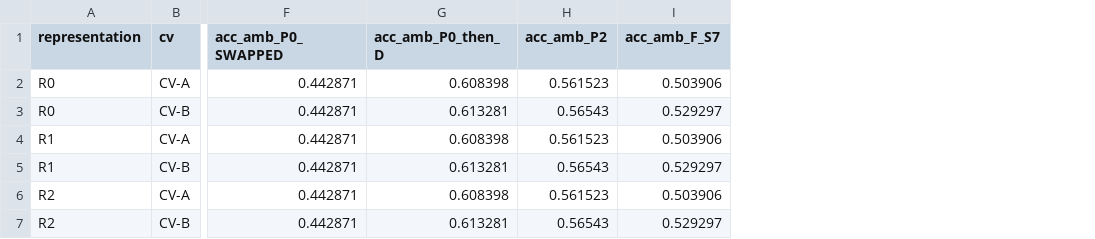
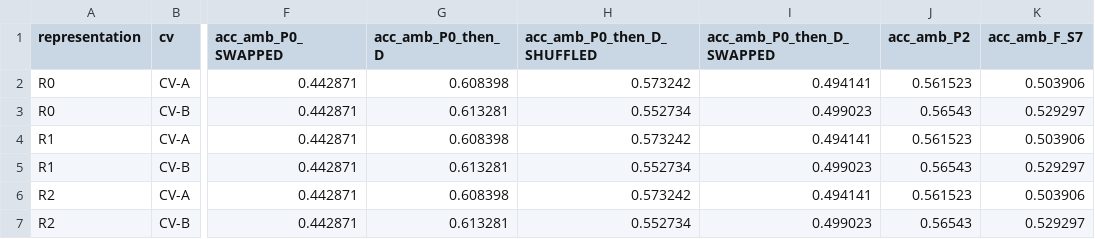
Before and after one commit to ChimdiWalter/Symbolic_Reasoning_LLM_ARC-AGI, a CSV file: outputs/tti/v16_dev_table.csv, drawn as a sheet; only a part is shown, gaps mark what is left out; the diff names each change by its address in the sheet, - before the commit and + after, or states it on an @@ line.

Commit message:
Adding the v1.6 development result record, the caps, the ladder unit test, and the completed protocol values

```diff
--- a/outputs/tti/v16_dev_table.csv
+++ b/outputs/tti/v16_dev_table.csv
+column H (acc_amb_P0_then_D_SHUFFLED), rows 2-7: 0.573242 | 0.552734 | 0.573242 | 0.552734 | 0.573242 | 0.552734
+column I (acc_amb_P0_then_D_SWAPPED), rows 2-7: 0.494141 | 0.499023 | 0.494141 | 0.499023 | 0.494141 | 0.499023
```
Also changed, not shown: 5 other files.
